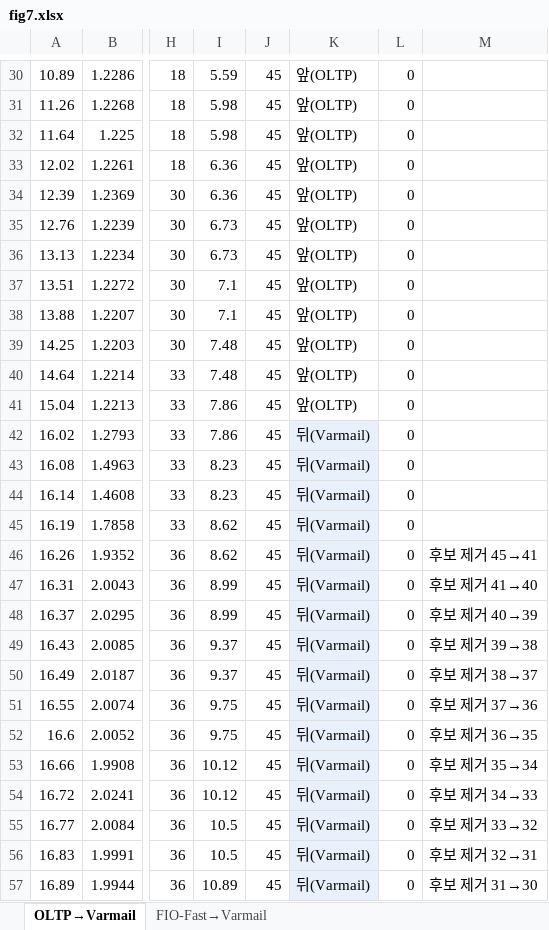
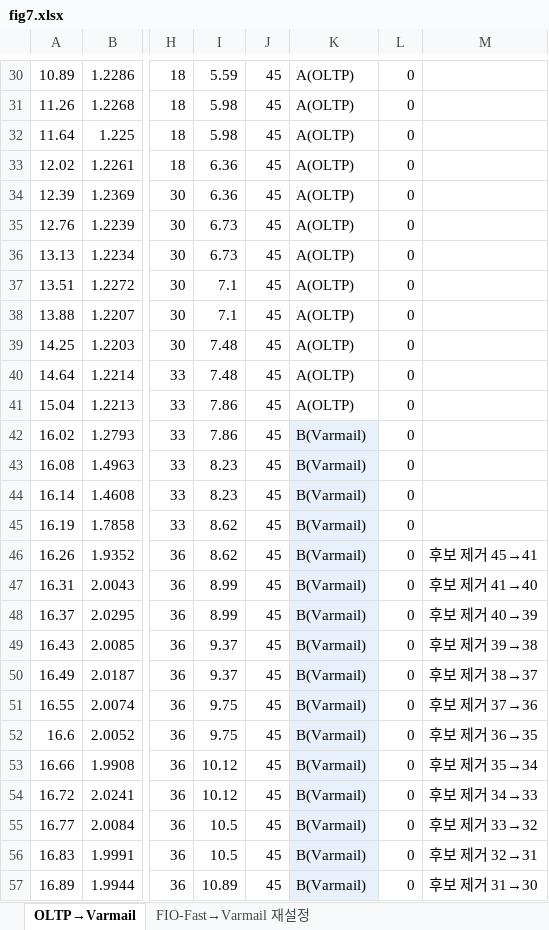
Before and after one commit to oyeong011/iCAT-experiments, an Excel workbook: figs/data/fig7.xlsx, sheet OLTP→Varmail, drawn as a sheet; only a part is shown, gaps mark what is left out; values as stored, in another font and other column widths than the file's, no borders; charts and pictures not drawn; the diff covers the shown part only; the diff names each change by its address in the sheet, - before the commit and + after, or states it on an @@ line.

```diff
--- a/figs/data/fig7.xlsx (sheet OLTP→Varmail)
+++ b/figs/data/fig7.xlsx (sheet OLTP→Varmail)
-sheet tab: FIO-Fast→Varmail
+sheet tab: FIO-Fast→Varmail 재설정
-K30:K41: 앞(OLTP)
+K30:K41: A(OLTP)
-K42:K57: 뒤(Varmail)
+K42:K57: B(Varmail)
```
Also changed, not shown: 310 edited cells elsewhere in this sheet, sheet FIO-Fast→Varmail 재설정, charts or pictures, 9 other files.
